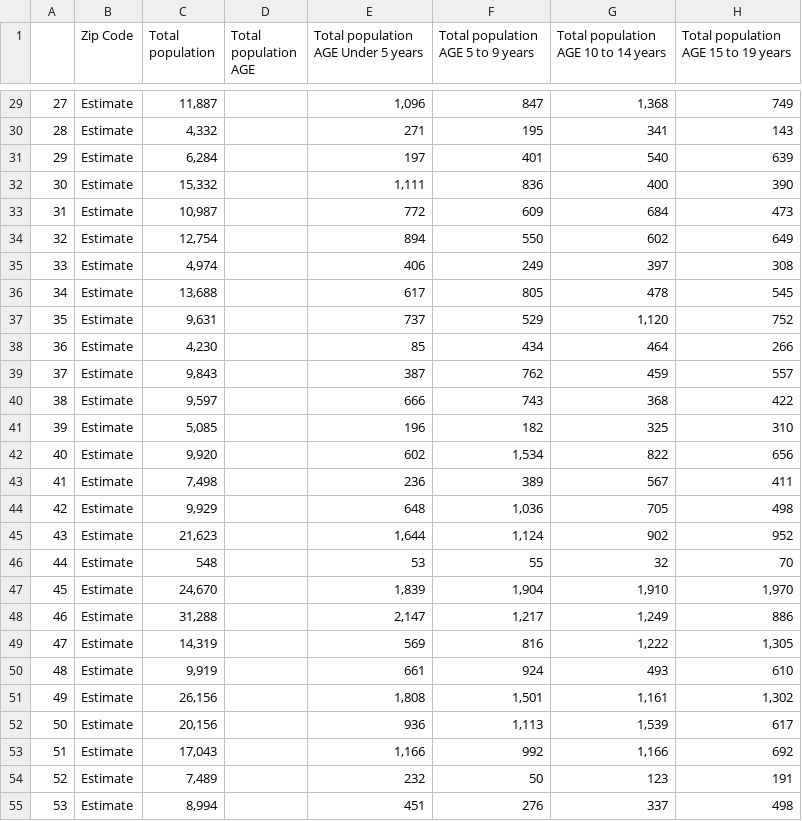
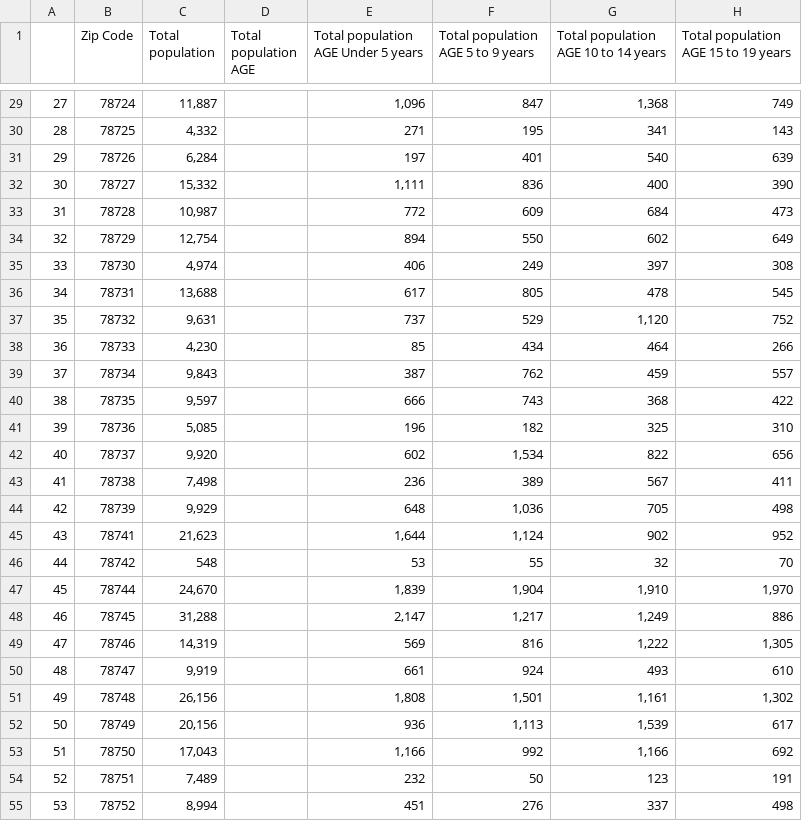
Before and after one commit to eavallon/FosterCapacity, a CSV file: Census2020/clean/ACSST5Y2020.S1501_age_sex_traviscounty_clean/female_est.csv, drawn as a sheet; only a part is shown, gaps mark what is left out; the diff covers the shown part only; the diff names each change by its address in the sheet, - before the commit and + after, or states it on an @@ line.

```diff
--- a/Census2020/clean/ACSST5Y2020.S1501_age_sex_traviscounty_clean/female_est.csv
+++ b/Census2020/clean/ACSST5Y2020.S1501_age_sex_traviscounty_clean/female_est.csv
-B29 (Zip Code): Estimate
+B29 (Zip Code): 78724
-B30 (Zip Code): Estimate
+B30 (Zip Code): 78725
-B31 (Zip Code): Estimate
+B31 (Zip Code): 78726
-B32 (Zip Code): Estimate
+B32 (Zip Code): 78727
-B33 (Zip Code): Estimate
+B33 (Zip Code): 78728
-B34 (Zip Code): Estimate
+B34 (Zip Code): 78729
-B35 (Zip Code): Estimate
+B35 (Zip Code): 78730
-B36 (Zip Code): Estimate
+B36 (Zip Code): 78731
-B37 (Zip Code): Estimate
+B37 (Zip Code): 78732
-B38 (Zip Code): Estimate
+B38 (Zip Code): 78733
-B39 (Zip Code): Estimate
+B39 (Zip Code): 78734
-B40 (Zip Code): Estimate
+B40 (Zip Code): 78735
-B41 (Zip Code): Estimate
+B41 (Zip Code): 78736
-B42 (Zip Code): Estimate
+B42 (Zip Code): 78737
-B43 (Zip Code): Estimate
+B43 (Zip Code): 78738
-B44 (Zip Code): Estimate
+B44 (Zip Code): 78739
-B45 (Zip Code): Estimate
+B45 (Zip Code): 78741
-B46 (Zip Code): Estimate
+B46 (Zip Code): 78742
-B47 (Zip Code): Estimate
+B47 (Zip Code): 78744
-B48 (Zip Code): Estimate
+B48 (Zip Code): 78745
-B49 (Zip Code): Estimate
+B49 (Zip Code): 78746
-B50 (Zip Code): Estimate
+B50 (Zip Code): 78747
-B51 (Zip Code): Estimate
+B51 (Zip Code): 78748
-B52 (Zip Code): Estimate
+B52 (Zip Code): 78749
-B53 (Zip Code): Estimate
+B53 (Zip Code): 78750
-B54 (Zip Code): Estimate
+B54 (Zip Code): 78751
-B55 (Zip Code): Estimate
+B55 (Zip Code): 78752
```
Also changed, not shown: 34 edited cells elsewhere in this file, Census2020/clean/ACSST5Y2020.S1501_age_sex_traviscounty_clean/female_est_err.csv, Census2020/clean/ACSST5Y2020.S1501_age_sex_traviscounty_clean/male_est_err.csv, 13 other files.
